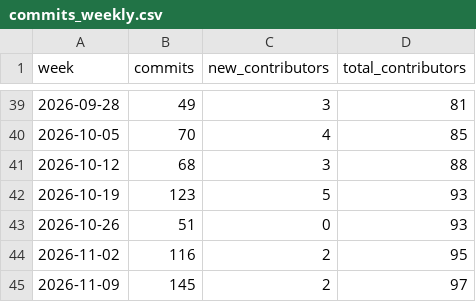
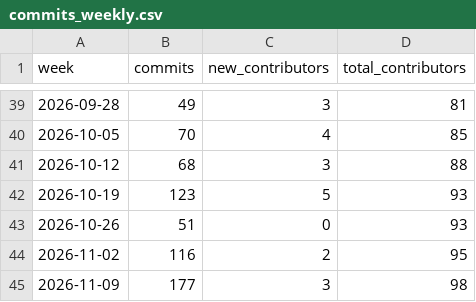
Before and after one commit to artifact-keeper/stats, a CSV file: data/artifact-keeper/commits_weekly.csv, drawn as a sheet; only a part is shown, gaps mark what is left out.

```diff
--- a/data/artifact-keeper/commits_weekly.csv
+++ b/data/artifact-keeper/commits_weekly.csv
@@ -44,2 +44,2 @@ week,commits,new_contributors,total_contributors
 2026-11-02,116,2,95
-2026-11-09,145,2,97
+2026-11-09,177,3,98
```
Also changed, not shown: data/artifact-keeper/cf_zone_daily.csv, data/artifact-keeper/forks.csv, 29 other files.
